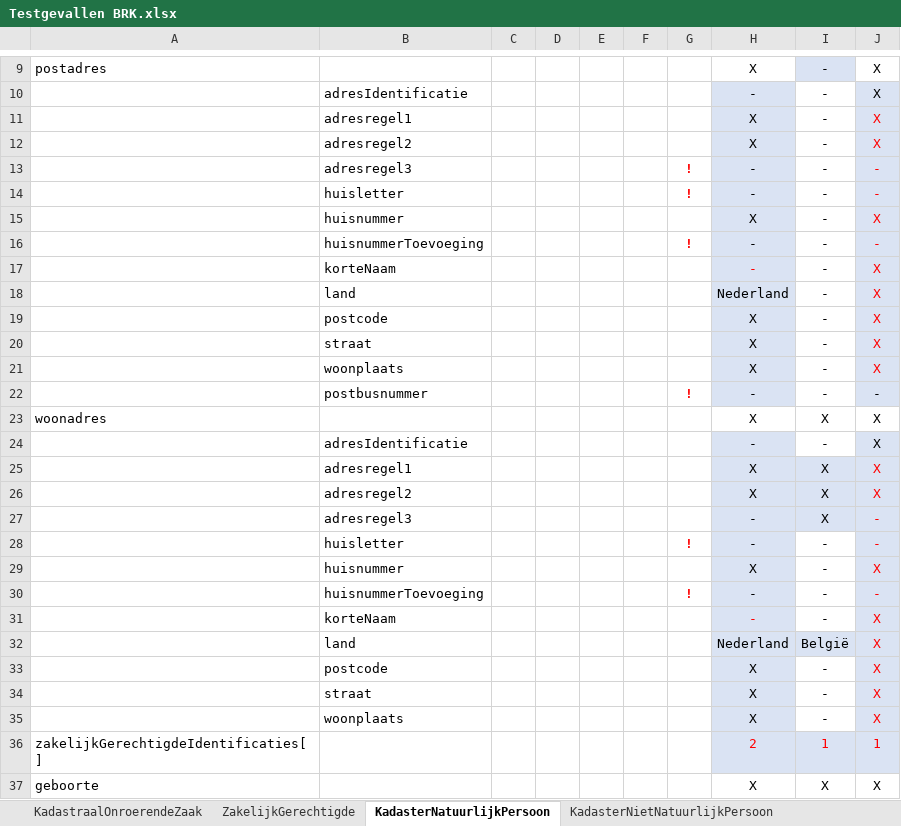
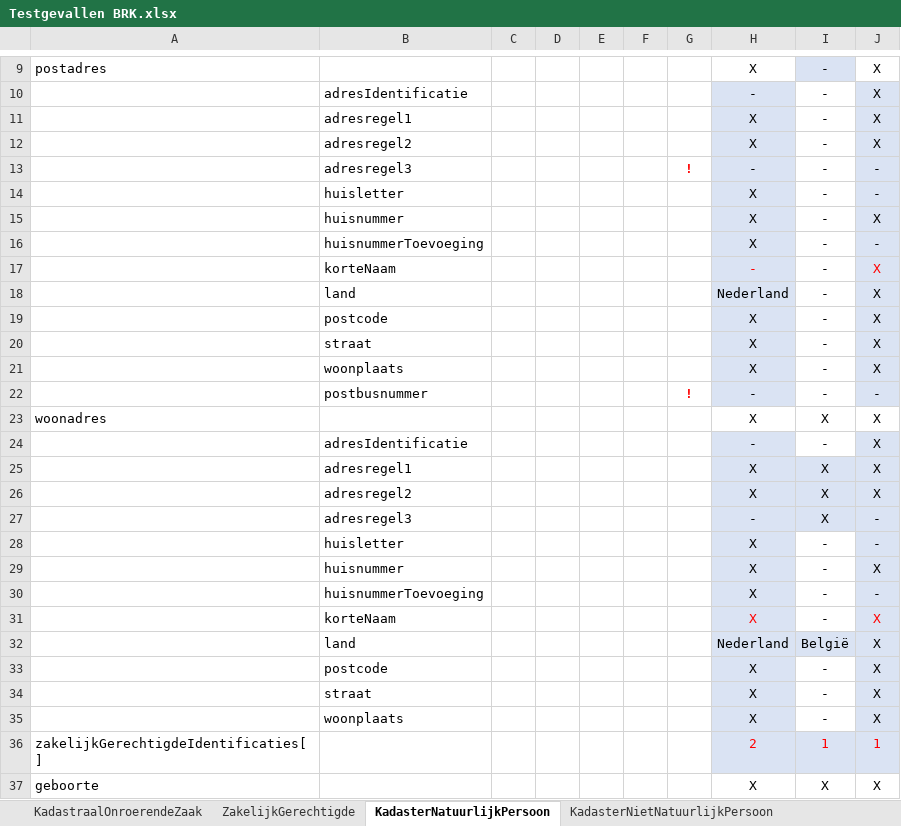
Before and after one commit to VNG-Realisatie/Haal-Centraal-BRK-bevragen, an Excel workbook: docs/Testgevallen BRK.xlsx, sheet KadasterNatuurlijkPersoon, drawn as a sheet; only a part is shown, gaps mark what is left out; values as stored, in another font and other column widths than the file's, no borders; table styles not drawn; the diff covers the shown part only; the diff names each change by its address in the sheet, - before the commit and + after, or states it on an @@ line.

```diff
--- a/docs/Testgevallen BRK.xlsx (sheet KadasterNatuurlijkPersoon)
+++ b/docs/Testgevallen BRK.xlsx (sheet KadasterNatuurlijkPersoon)
-J11:J16 text colour: #FF0000
+J11:J16 text colour: black
-G14: !
+G14: (empty)
-H14: -
+H14: X
-G16: !
+G16: (empty)
-H16: -
+H16: X
-J18:J21 text colour: #FF0000
+J18:J21 text colour: black
-J25:J30 text colour: #FF0000
+J25:J30 text colour: black
-G28: !
+G28: (empty)
-H28: -
+H28: X
-G30: !
+G30: (empty)
-H30:H31: -
+H30:H31: X
-J32:J35 text colour: #FF0000
+J32:J35 text colour: black
```
Also changed, not shown: 3 added rows and cell formats elsewhere in this sheet, sheet KadasterNietNatuurlijkPersoon, sheet KadastraalOnroerendeZaak, sheet ZakelijkGerechtigde, formulas that keep their value.
